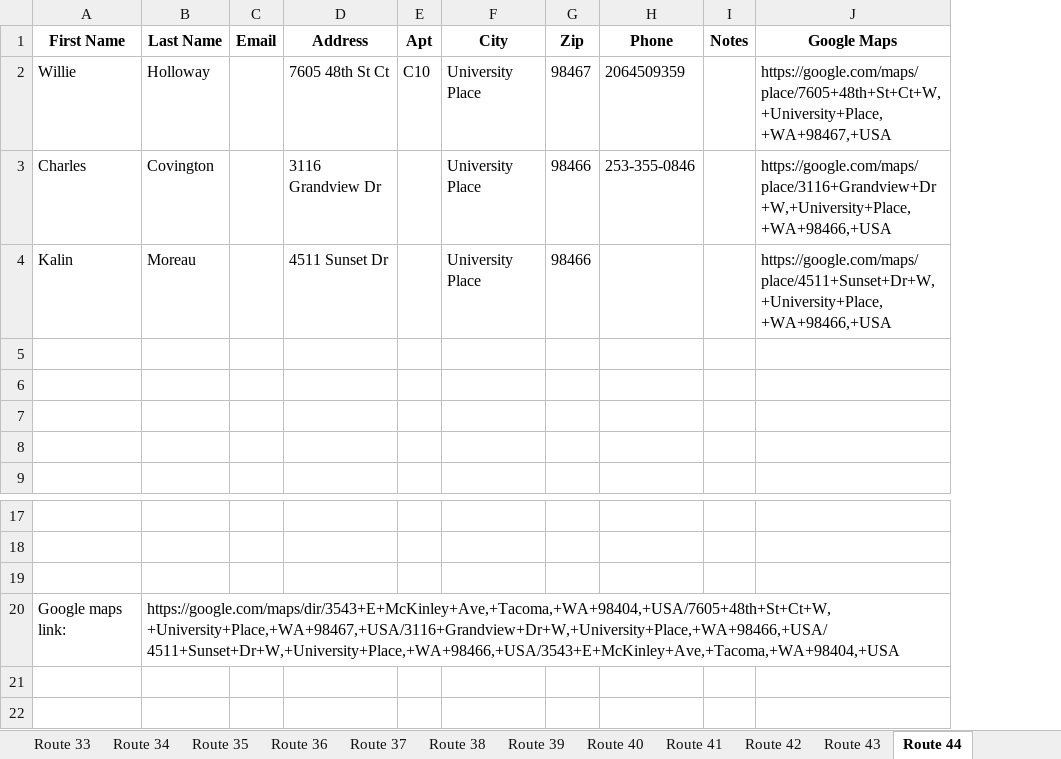
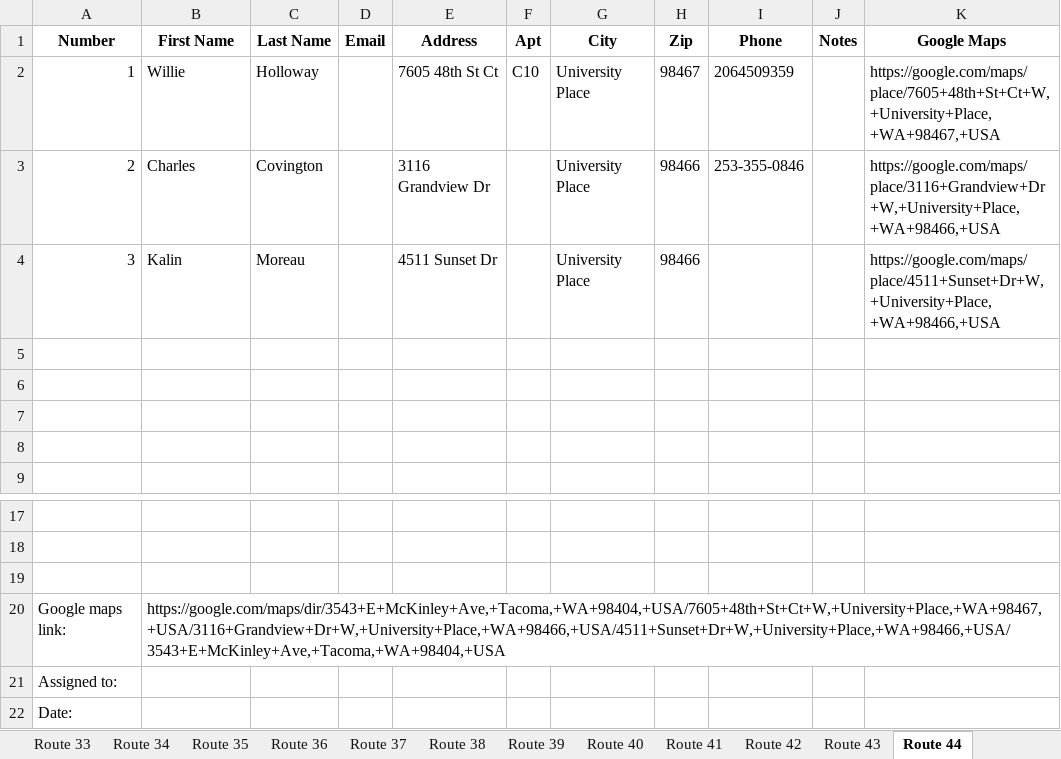
Before and after one commit to noraatfedora/Minerva, an Excel workbook: minerva/backend/apis/instance/routes.xlsx, sheet Route 44, drawn as a sheet; only a part is shown, gaps mark what is left out; values as stored, in another font and other column widths than the file's, no borders; addresses are those after the commit; the diff names each change by its address in the sheet, - before the commit and + after, or states it on an @@ line.

```diff
--- a/minerva/backend/apis/instance/routes.xlsx (sheet Route 44)
+++ b/minerva/backend/apis/instance/routes.xlsx (sheet Route 44)
+column A (Number), rows 2-4: 1 | 2 | 3; row 21: Assigned to:
+row 20: Google maps link: | https://google.com/maps/dir/3543+E+McKinley+Ave,+Tacoma,+WA+98404,+USA/7605+48th+St+Ct+W,+University+Place,+WA+98467,+USA/3116+Grandview+Dr+W,+University+Place,+WA+98466,+USA/4511+Sunset+Dr+W,+University+Place,+WA+98466,+USA/3543+E+McKinley+Ave,+Tacoma,+WA+98404,+USA
-B21 (First Name): Google maps link:
+B21 (First Name): (empty)
-C21 (Last Name): https://google.com/maps/dir/3543+E+McKinley+Ave,+Tacoma,+WA+98404,+USA/7605+48th+St+Ct+W,+University+Place,+WA+98467,+USA/3116+Grandview+Dr+W,+University+Place,+WA+98466,+USA/4511+Sunset+Dr+W,+University+Place,+WA+98466,+USA/3543+E+McKinley+Ave,+Tacoma,+WA+98404,+USA
+C21 (Last Name): (empty)
+row 22: Date:
```
Also changed, not shown: sheet Route 32, sheet Route 42, sheet Route 41, sheet Route 30, sheet Route 35, sheet Route 34, 38 more sheets, 1 other file.
